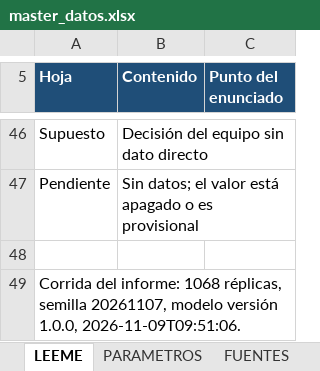
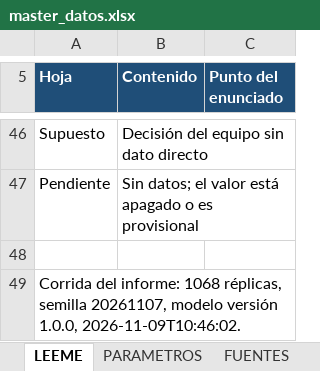
Before and after one commit to Samuek9/trabajo-final-simulacion, an Excel workbook: data/master_datos.xlsx, sheet LEEME, drawn as a sheet; only a part is shown, gaps mark what is left out; values as stored, in another font and other column widths than the file's, no borders; the diff names each change by its address in the sheet, - before the commit and + after, or states it on an @@ line.

```diff
--- a/data/master_datos.xlsx (sheet LEEME)
+++ b/data/master_datos.xlsx (sheet LEEME)
-A49 (Hoja): …versión 1.0.0, 2026-11-09T09:51:06.
+A49 (Hoja): …versión 1.0.0, 2026-11-09T10:46:02.
```
Also changed, not shown: sheet RESULTADOS, sheet PARAMETROS, sheet FUENTES, charts or pictures, 11 other files.
